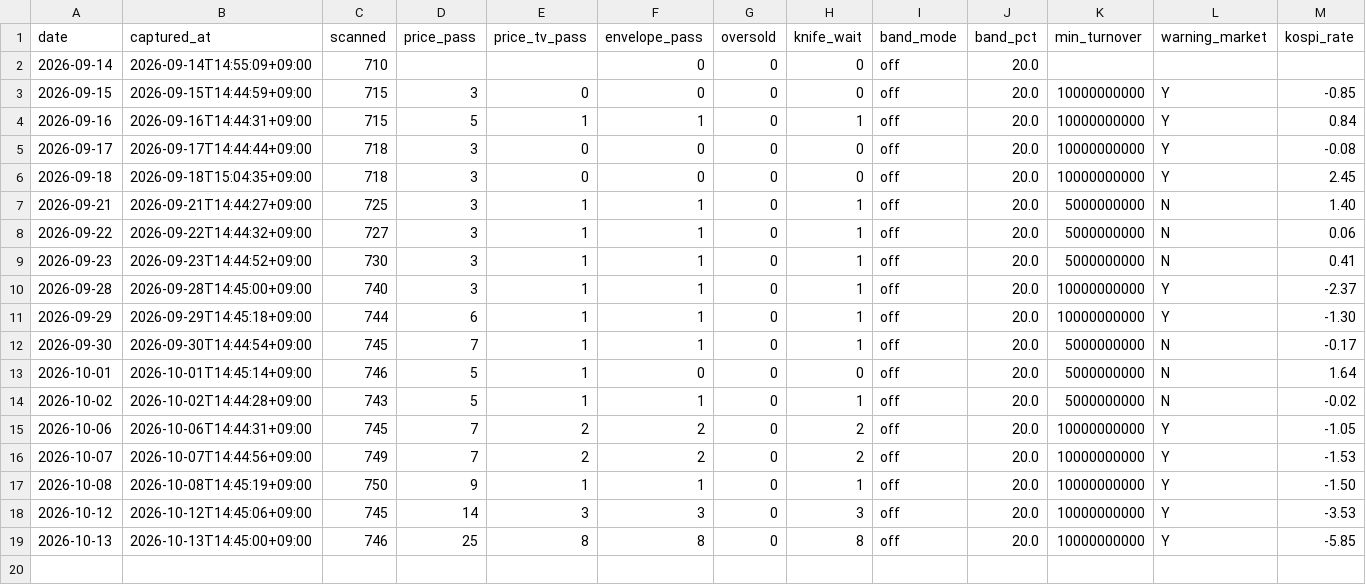
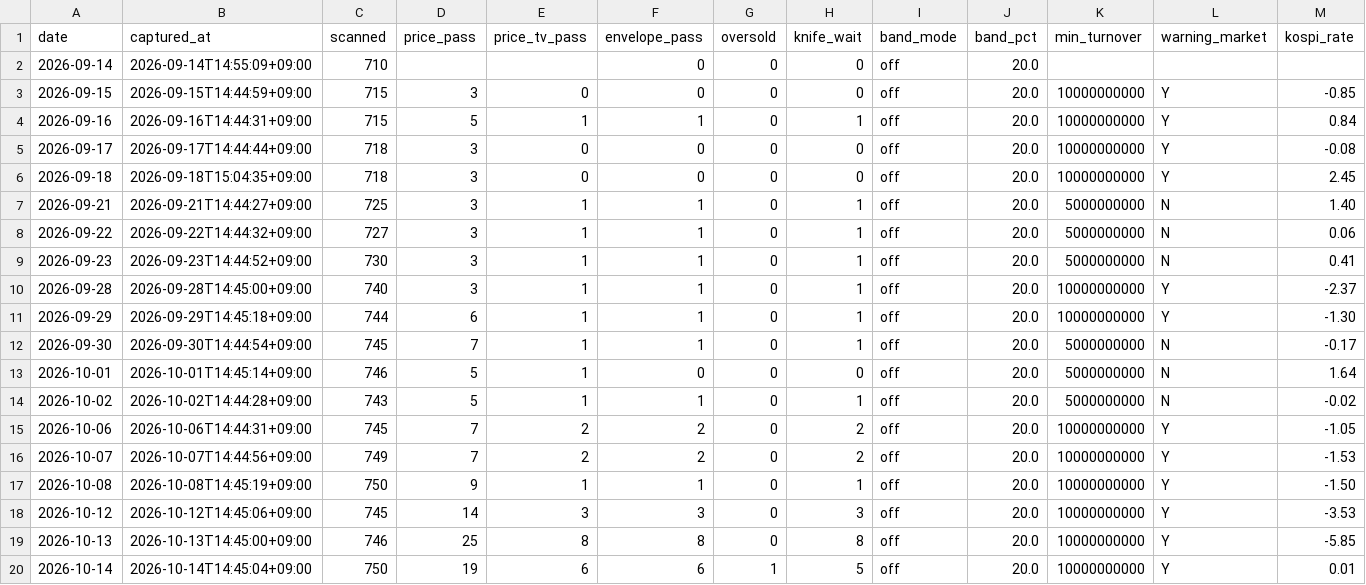
Before and after one commit to Hyeokgi/stock-omakase, a CSV file: data/scanner_census/envelope_census.csv, drawn as a sheet; only a part is shown; rows hold the shown columns only; the diff names each change by its address in the sheet, - before the commit and + after, or states it on an @@ line.

```diff
--- a/data/scanner_census/envelope_census.csv
+++ b/data/scanner_census/envelope_census.csv
+row 20: 2026-10-14 | 2026-10-14T14:45:04+09:00 | 750 | 19 | 6 | 6 | 1 | 5 | off | 20.0 | 10000000000 | Y | 0.01
```
